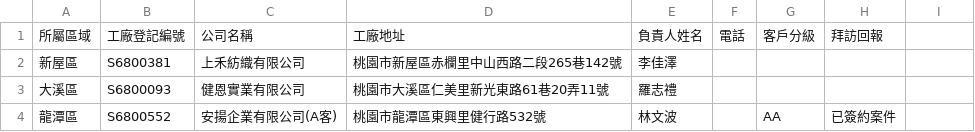
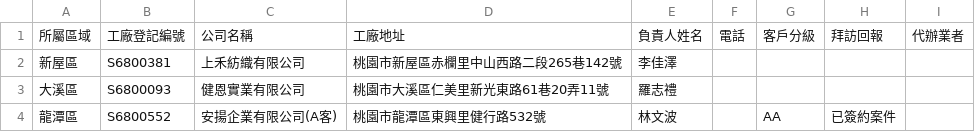
Before and after one commit to stevenuser-rgb/davicool, a CSV file: factories-sample.csv, drawn as a sheet.

```diff
--- a/factories-sample.csv
+++ b/factories-sample.csv
@@ -1,2 +1,2 @@
-所屬區域,工廠登記編號,公司名稱,工廠地址,負責人姓名,電話,客戶分級,拜訪回報
+所屬區域,工廠登記編號,公司名稱,工廠地址,負責人姓名,電話,客戶分級,拜訪回報,代辦業者
 新屋區,S6800381,上禾紡織有限公司,桃園市新屋區赤欄里中山西路二段265巷142號,李佳澤,,,
```
Also changed, not shown: 3 other files.
